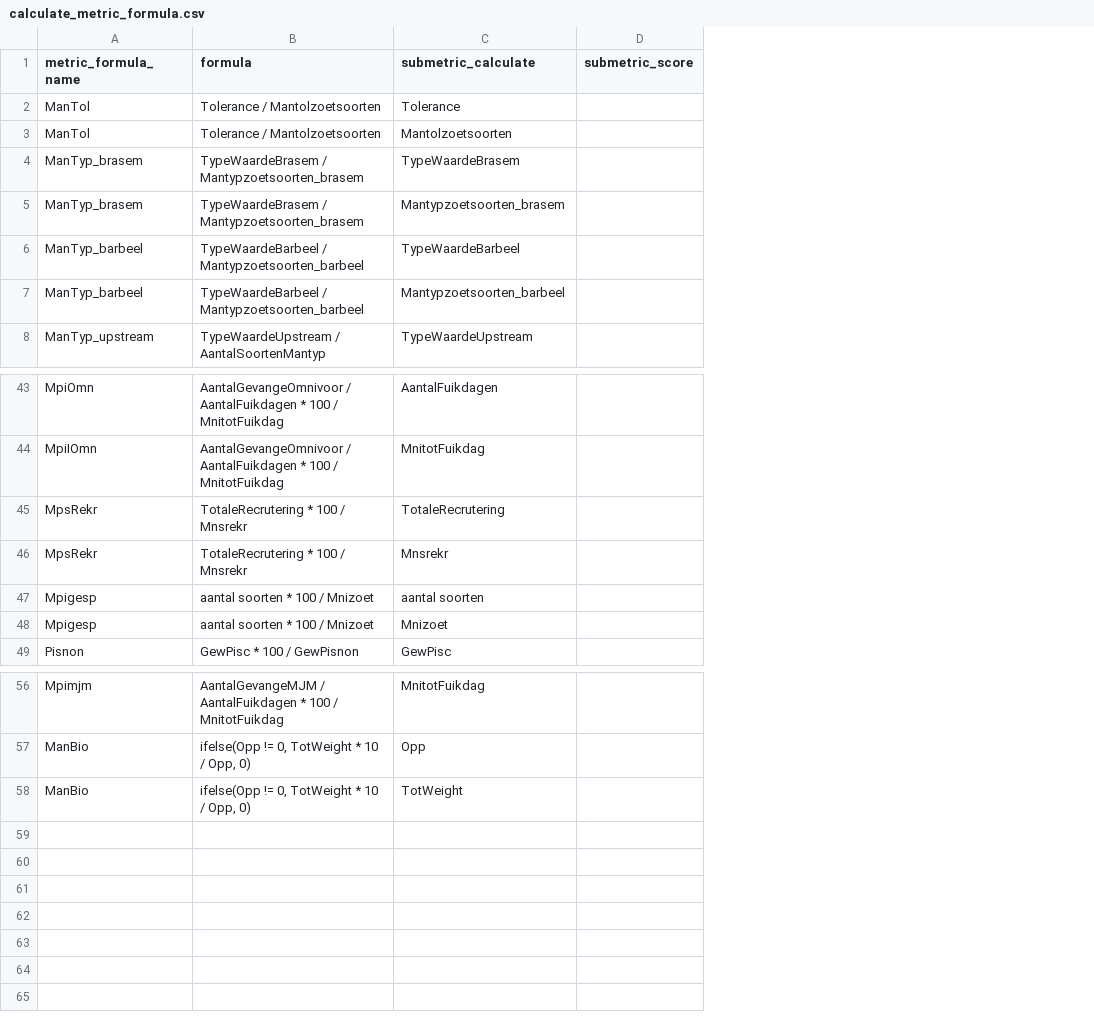
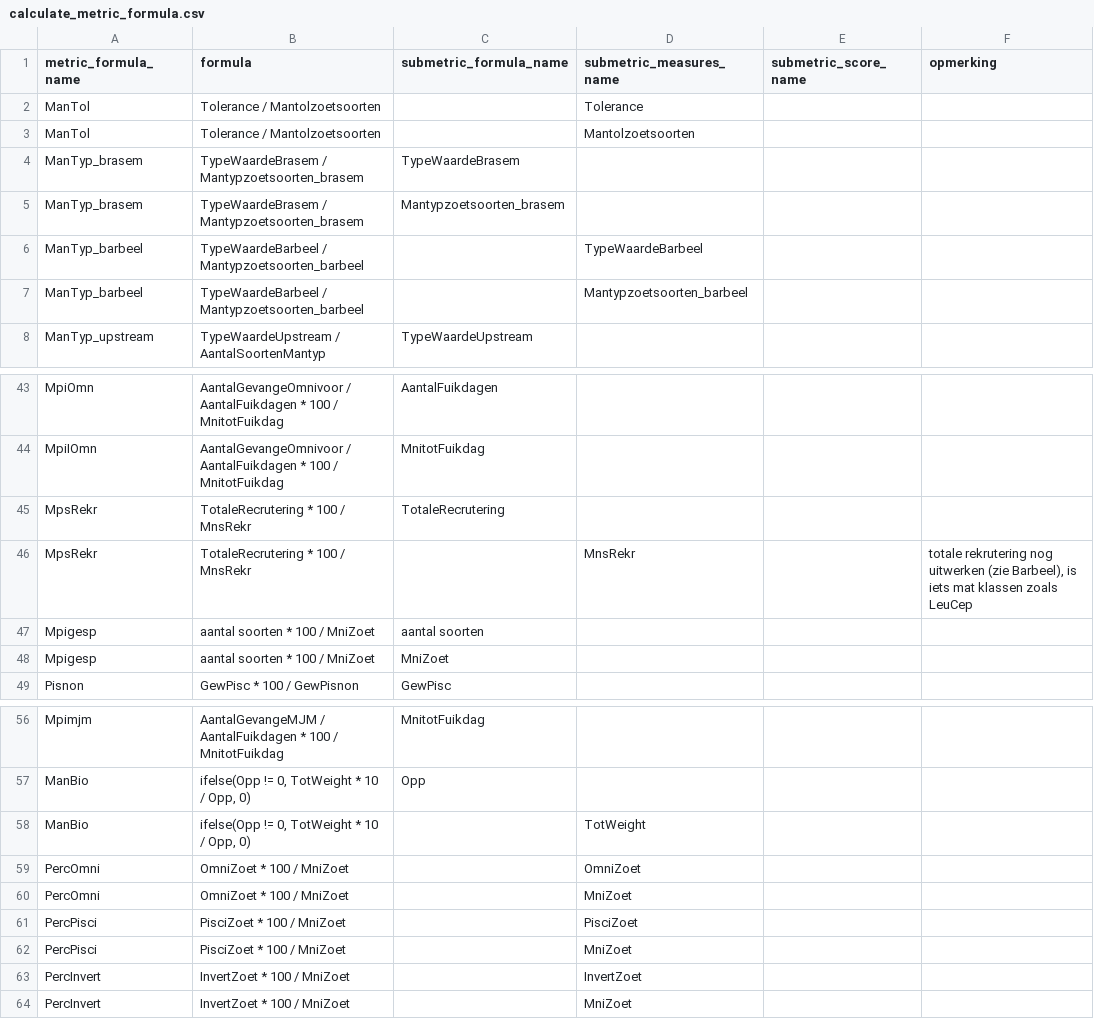
Before and after one commit to inbo/EQRfishes, a CSV file: inst/extdata/calculate_metric_formula.csv, drawn as a sheet; only a part is shown, gaps mark what is left out; removed rows and columns are numbered as before the commit, all else as after; the diff covers the shown part only; the diff names each change by its address in the sheet, - before the commit and + after, or states it on an @@ line.

```diff
--- a/inst/extdata/calculate_metric_formula.csv
+++ b/inst/extdata/calculate_metric_formula.csv
-column D (submetric_score), empty
+column D (submetric_measures_name), rows 2-7: Tolerance | Mantolzoetsoorten |  |  | TypeWaardeBarbeel | Mantypzoetsoorten_barbeel; row 46: MnsRekr; row 58: TotWeight
+column E (submetric_score_name), empty
+column F (opmerking), row 46: totale rekrutering nog uitwerken (zie Barbeel), is iets mat klassen zoals LeuCep
-C1: submetric_calculate
+C1: submetric_formula_name
-C2 (submetric_formula_name): Tolerance
+C2 (submetric_formula_name): (empty)
-C3 (submetric_formula_name): Mantolzoetsoorten
+C3 (submetric_formula_name): (empty)
-C6 (submetric_formula_name): TypeWaardeBarbeel
+C6 (submetric_formula_name): (empty)
-C7 (submetric_formula_name): Mantypzoetsoorten_barbeel
+C7 (submetric_formula_name): (empty)
-B45:B46 (formula): TotaleRecrutering * 100 / Mnsrekr
+B45:B46 (formula): TotaleRecrutering * 100 / MnsRekr
-C46 (submetric_formula_name): Mnsrekr
+C46 (submetric_formula_name): (empty)
-B47:B48 (formula): aantal soorten * 100 / Mnizoet
+B47:B48 (formula): aantal soorten * 100 / MniZoet
-C48 (submetric_formula_name): Mnizoet
+C48 (submetric_formula_name): MniZoet
-C58 (submetric_formula_name): TotWeight
+C58 (submetric_formula_name): (empty)
+row 59: PercOmni | OmniZoet * 100 / MniZoet |  | OmniZoet
+row 60: PercOmni | OmniZoet * 100 / MniZoet |  | MniZoet
+row 61: PercPisci | PisciZoet * 100 / MniZoet |  | PisciZoet
+row 62: PercPisci | PisciZoet * 100 / MniZoet |  | MniZoet
+row 63: PercInvert | InvertZoet * 100 / MniZoet |  | InvertZoet
+row 64: PercInvert | InvertZoet * 100 / MniZoet |  | MniZoet
```
Also changed, not shown: 19 edited cells elsewhere in this file, inst/extdata/calculate_metric_measures.csv, inst/extdata/calculate_metric_score.csv, 1 other file.
